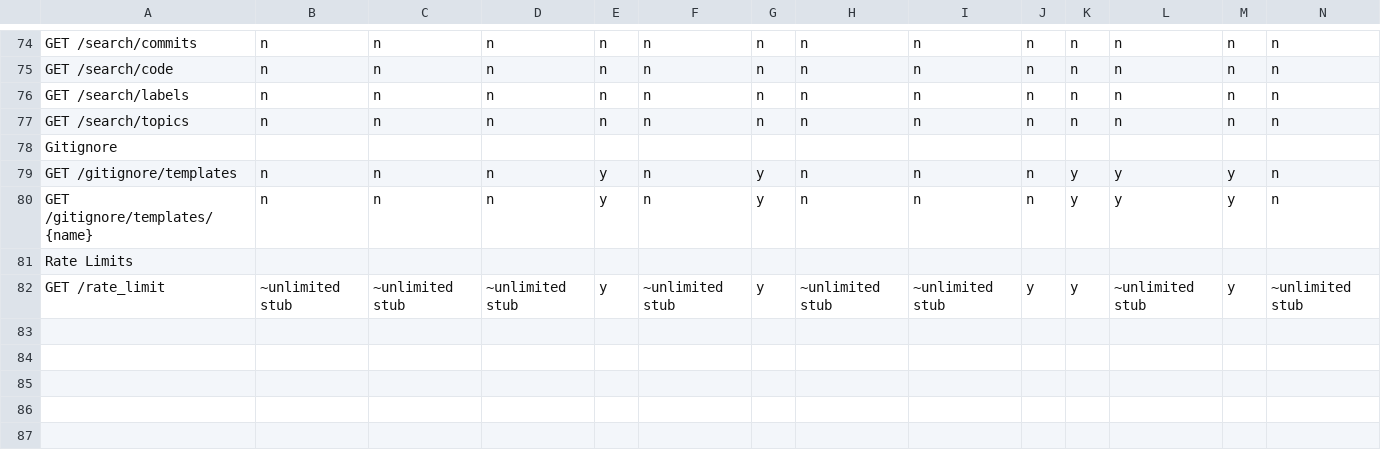
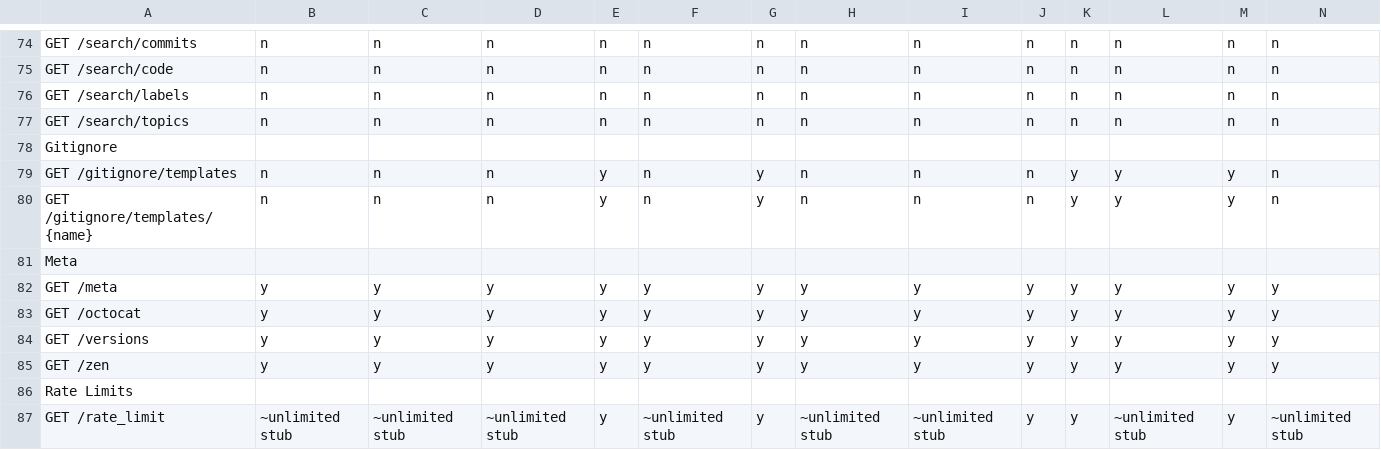
Before and after one commit to rhencke/confusio, a CSV file: site/compatibility.csv, drawn as a sheet; only a part is shown, gaps mark what is left out; rows hold the shown columns only; the diff names each change by its address in the sheet, - before the commit and + after, or states it on an @@ line.

Commit message:
Add /meta, /octocat, /versions, /zen — default implementations, all tests, docs

```diff
--- a/site/compatibility.csv
+++ b/site/compatibility.csv
+row 81: Meta
+row 82: GET /meta | y | y | y | y | y | y | y | y | y | y | y | y | y
+row 83: GET /octocat | y | y | y | y | y | y | y | y | y | y | y | y | y
+row 84: GET /versions | y | y | y | y | y | y | y | y | y | y | y | y | y
+row 85: GET /zen | y | y | y | y | y | y | y | y | y | y | y | y | y
```
Also changed, not shown: 2 other files.
